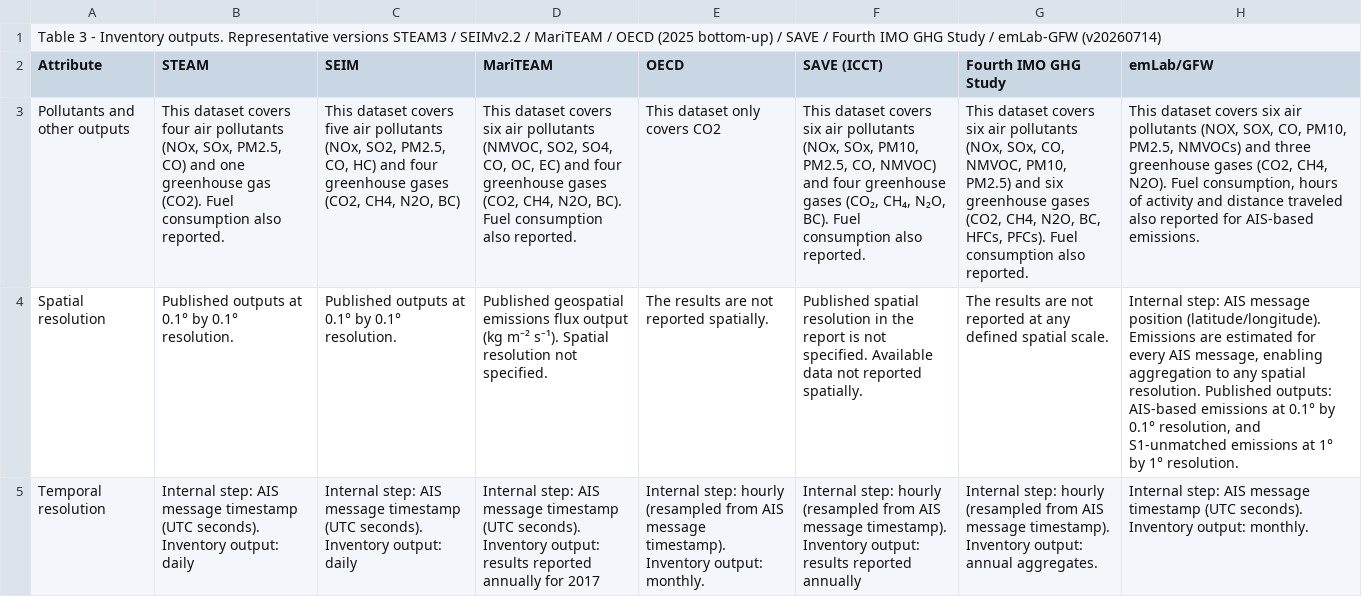
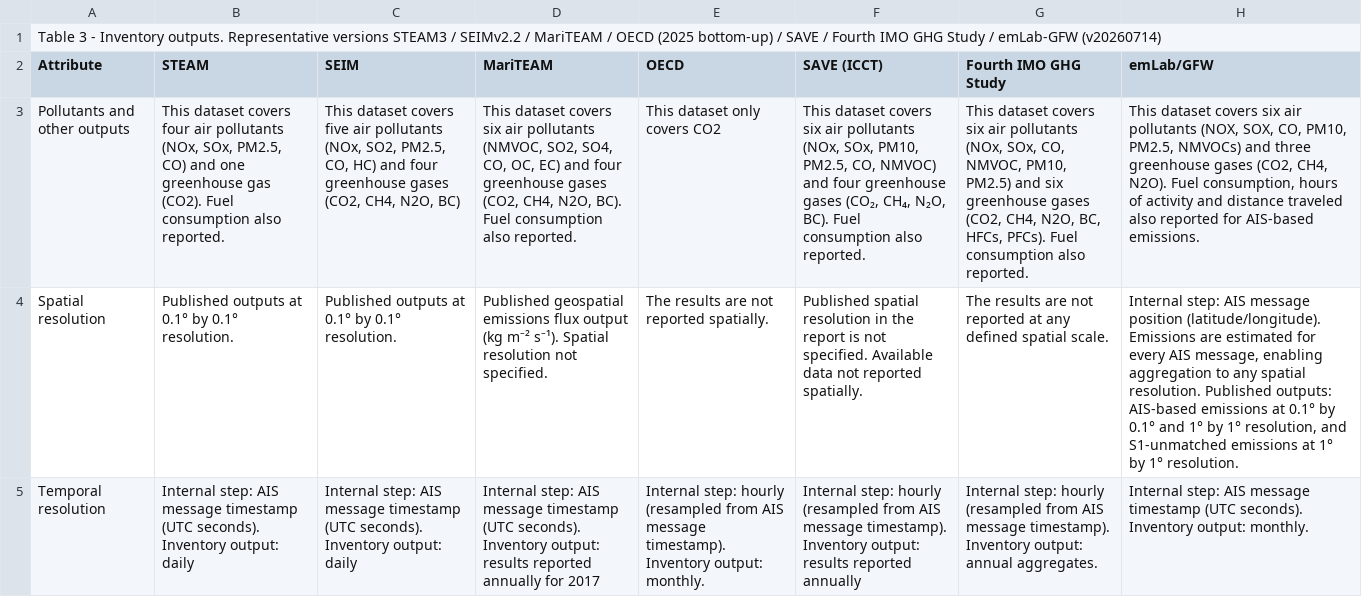
Before and after one commit to emlab-ucsb/paper-ocean-ghg, a CSV file: tables/bottom-up_inventory_comparison_outputs.csv, drawn as a sheet; only a part is shown; the diff covers the shown part only; the diff names each change by its address in the sheet, - before the commit and + after, or states it on an @@ line.

Commit message:
Clarify data release plan: specify three datasets at different resolutions instead of two

```diff
--- a/tables/bottom-up_inventory_comparison_outputs.csv
+++ b/tables/bottom-up_inventory_comparison_outputs.csv
-H4 (emLab/GFW): …by 0.1° resolution, and…
+H4 (emLab/GFW): …by 0.1° and 1° by 1° resolution, and…
```
Also changed, not shown: 2 edited cells elsewhere in this file, 2 other files.
